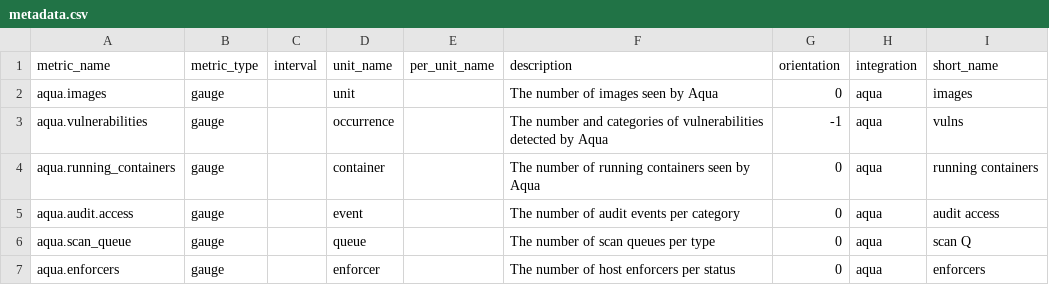
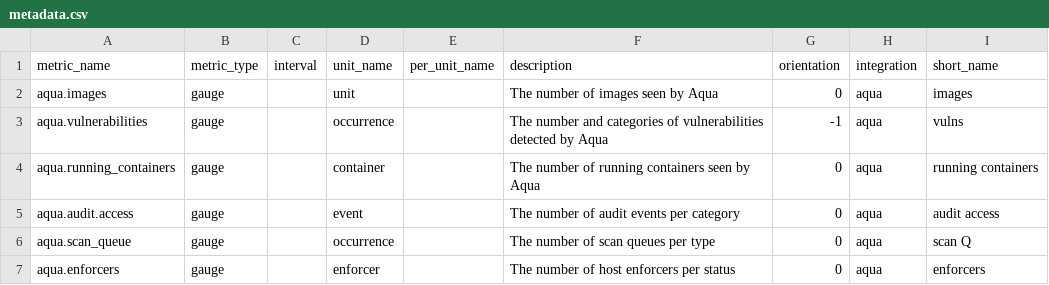
Before and after one commit to DataDog/integrations-extras, a CSV file: aqua/metadata.csv, drawn as a sheet.

Commit message:
Update aqua/metadata.csv
Co-Authored-By: hkaj <hkaj@users.noreply.github.com>

```diff
--- a/aqua/metadata.csv
+++ b/aqua/metadata.csv
@@ -5,3 +5,3 @@ aqua.running_containers,gauge,,container,,The number of running containers seen
 aqua.audit.access,gauge,,event,,The number of audit events per category,0,aqua,audit access,
-aqua.scan_queue,gauge,,queue,,The number of scan queues per type,0,aqua,scan Q,
+aqua.scan_queue,gauge,,occurrence,,The number of scan queues per type,0,aqua,scan Q,
 aqua.enforcers,gauge,,enforcer,,The number of host enforcers per status,0,aqua,enforcers,
```
